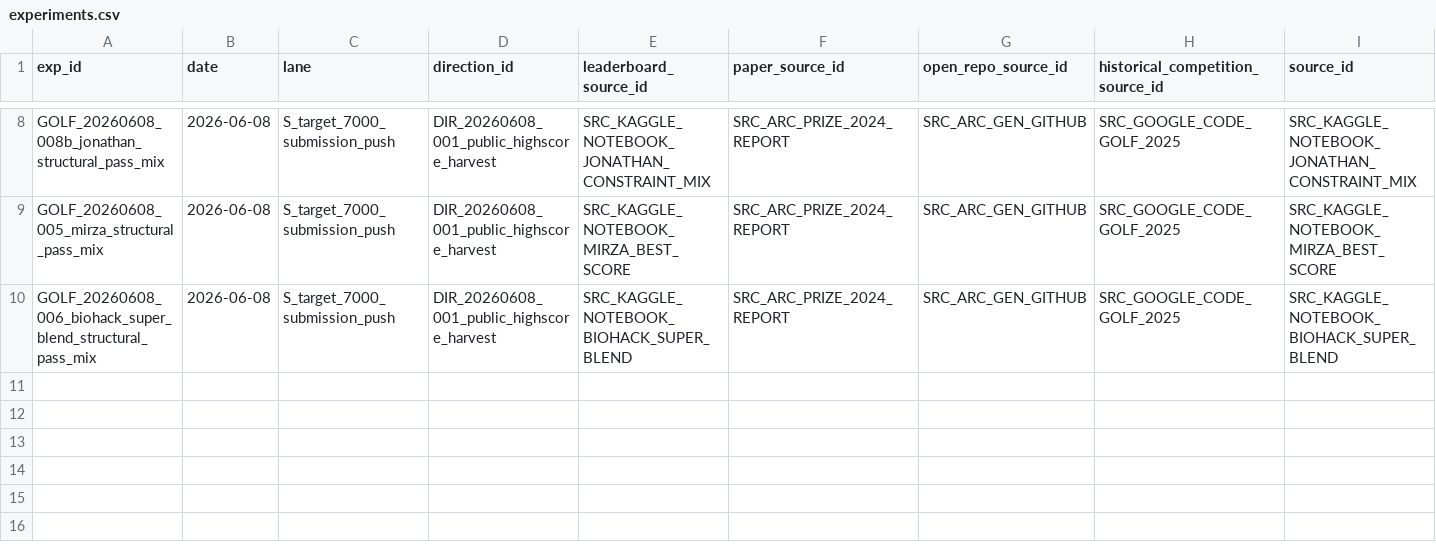
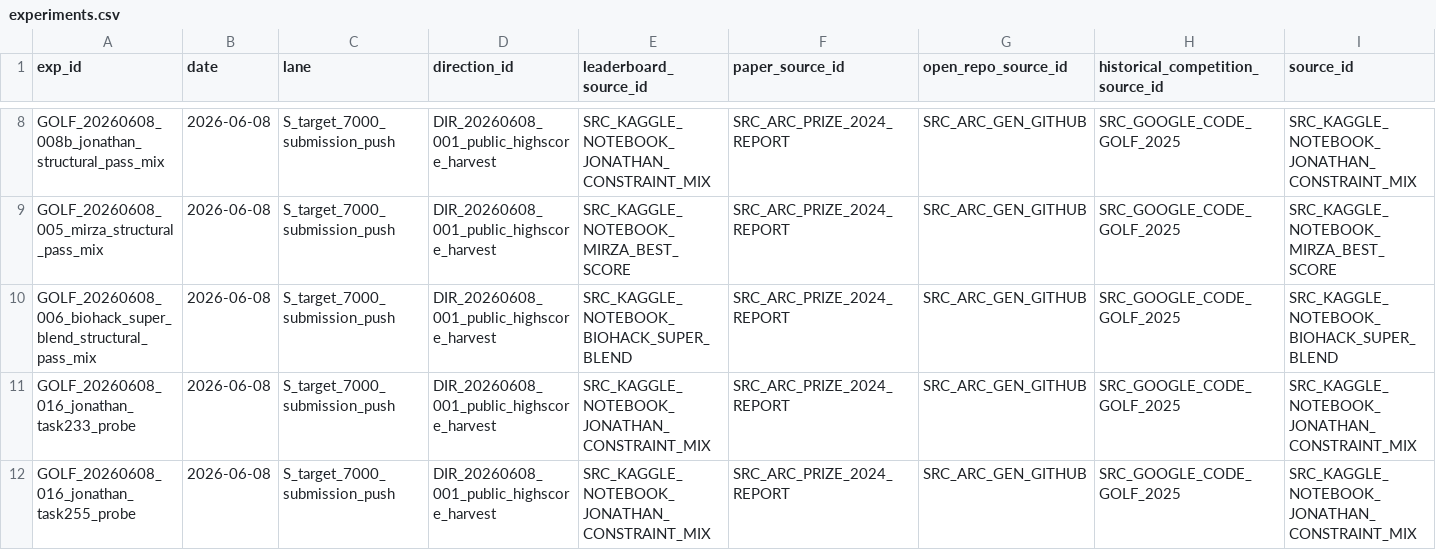
Before and after one commit to whzy3185/kagglegolf, a CSV file: experiments/experiments.csv, drawn as a sheet; only a part is shown, gaps mark what is left out; rows hold the shown columns only; the diff names each change by its address in the sheet, - before the commit and + after, or states it on an @@ line.

```diff
--- a/experiments/experiments.csv
+++ b/experiments/experiments.csv
+row 11: GOLF_20260608_016_jonathan_task233_probe | 2026-06-08 | S_target_7000_submission_push | DIR_20260608_001_public_highscore_harvest | SRC_KAGGLE_NOTEBOOK_JONATHAN_CONSTRAINT_MIX | SRC_ARC_PRIZE_2024_REPORT | SRC_ARC_GEN_GITHUB | SRC_GOOGLE_CODE_GOLF_2025 | SRC_KAGGLE_NOTEBOOK_JONATHAN_CONSTRAINT_MIX
+row 12: GOLF_20260608_016_jonathan_task255_probe | 2026-06-08 | S_target_7000_submission_push | DIR_20260608_001_public_highscore_harvest | SRC_KAGGLE_NOTEBOOK_JONATHAN_CONSTRAINT_MIX | SRC_ARC_PRIZE_2024_REPORT | SRC_ARC_GEN_GITHUB | SRC_GOOGLE_CODE_GOLF_2025 | SRC_KAGGLE_NOTEBOOK_JONATHAN_CONSTRAINT_MIX
```
Also changed, not shown: experiments/notebook_queue.csv, experiments/submission_queue.csv, 44 other files.
